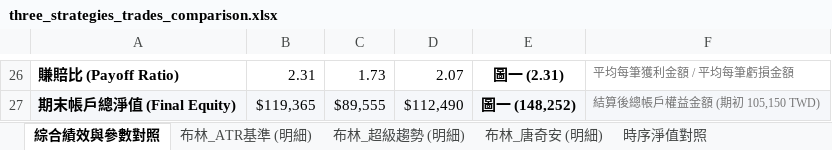
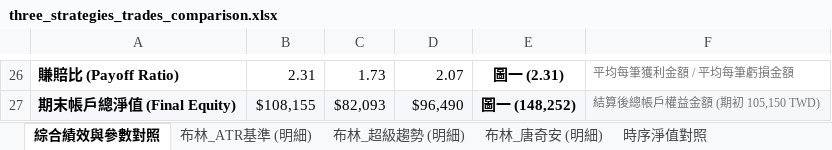
Before and after one commit to nyps1/TMF_strategy, an Excel workbook: three_strategies_trades_comparison.xlsx, sheet 綜合績效與參數對照, drawn as a sheet; only a part is shown, gaps mark what is left out; values as stored, in another font and other column widths than the file's, no borders; the diff covers the shown part only; the diff names each change by its address in the sheet, - before the commit and + after, or states it on an @@ line.

```diff
--- a/three_strategies_trades_comparison.xlsx (sheet 綜合績效與參數對照)
+++ b/three_strategies_trades_comparison.xlsx (sheet 綜合績效與參數對照)
-B27: $119,365
+B27: $108,155
-C27: $89,555
+C27: $82,093
-D27: $112,490
+D27: $96,490
```
Also changed, not shown: 30 edited cells elsewhere in this sheet, sheet 時序淨值對照, sheet 布林_ATR基準 (明細), sheet 布林_超級趨勢 (明細), sheet 布林_唐奇安 (明細), 4 other files.
